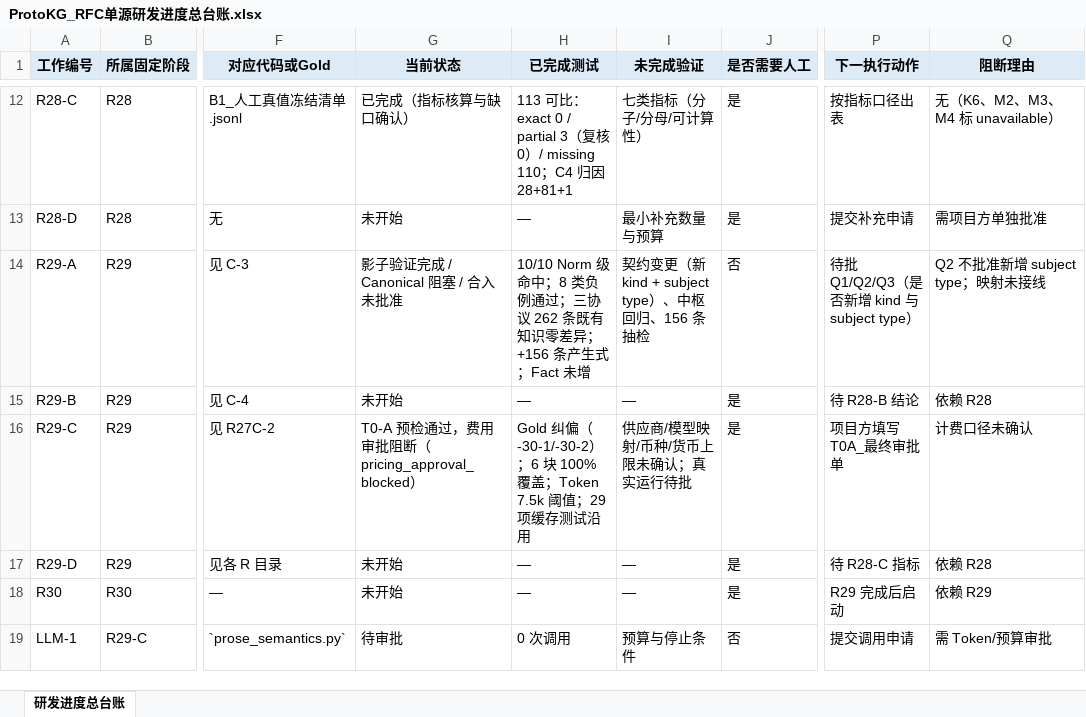
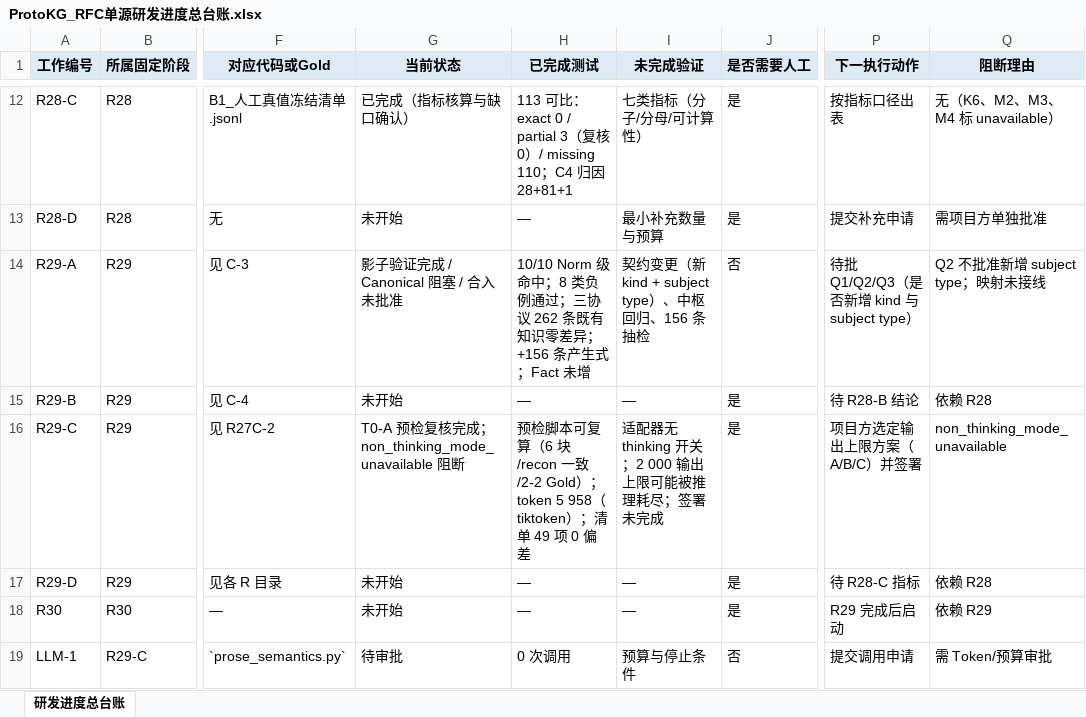
Before and after one commit to sssxzl/ProtoKG, an Excel workbook: docs/实施/ProtoKG_RFC单源研发进度总台账.xlsx, sheet 研发进度总台账, drawn as a sheet; only a part is shown, gaps mark what is left out; values as stored, in another font and other column widths than the file's, no borders; the diff names each change by its address in the sheet, - before the commit and + after, or states it on an @@ line.

Commit message:
docs(r29-ra2): 回应 T0-A 审批复核（条件 1-3）
- 补交可复算预检脚本 t0a_preflight.py，零调用复现 6 块 / recon 一致 / 2-2 Gold
- 清单改为清单与侧车均不入 outputs，新增 verify_manifest.py：49 项 0 偏差、sidecar 一致
- Token 用 tiktoken cl100k_base 计数：批1 4 924、批2 1 034、合计 5 958（阈值 7 500）
- 新增阻断：适配器载荷无 thinking 开关，deepseek-flash 为推理模型，2 000 输出上限可能被耗尽
- 审批单更新官方直连 / CNY 0.15 / deepseek-flash，签署栏留空
未调用 LLM；未改 profile/main。

```diff
--- a/docs/实施/ProtoKG_RFC单源研发进度总台账.xlsx (sheet 研发进度总台账)
+++ b/docs/实施/ProtoKG_RFC单源研发进度总台账.xlsx (sheet 研发进度总台账)
-G16 (当前状态): T0-A 预检通过，费用审批阻断（pricing_approval_blocked）
+G16 (当前状态): T0-A 预检复核完成；non_thinking_mode_unavailable 阻断
-H16 (已完成测试): Gold 纠偏（-30-1/-30-2）；6 块 100% 覆盖；Token 7.5k 阈值；29 项缓存测试沿用
+H16 (已完成测试): 预检脚本可复算（6 块/recon 一致/2-2 Gold）；token 5 958（tiktoken）；清单 49 项 0 偏差
-I16 (未完成验证): 供应商/模型映射/币种/货币上限未确认；真实运行待批
+I16 (未完成验证): 适配器无 thinking 开关；2 000 输出上限可能被推理耗尽；签署未完成
-P16 (下一执行动作): 项目方填写 T0A_最终审批单
+P16 (下一执行动作): 项目方选定输出上限方案（A/B/C）并签署
-Q16 (阻断理由): 计费口径未确认
+Q16 (阻断理由): non_thinking_mode_unavailable
```
Also changed, not shown: 7 other files.
